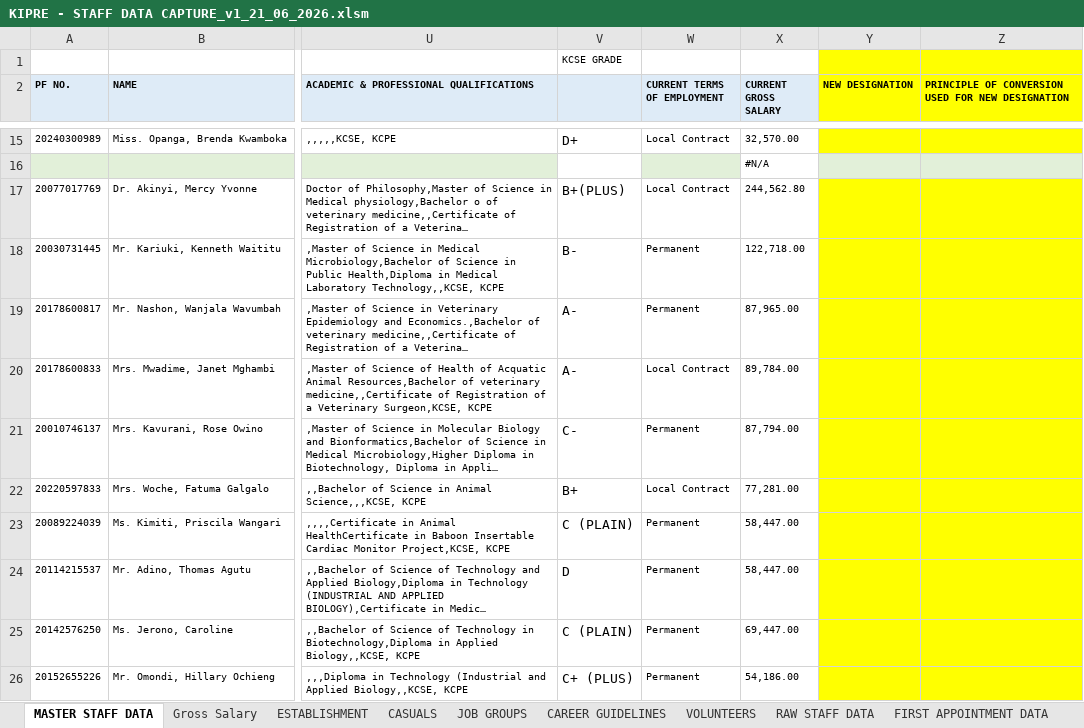
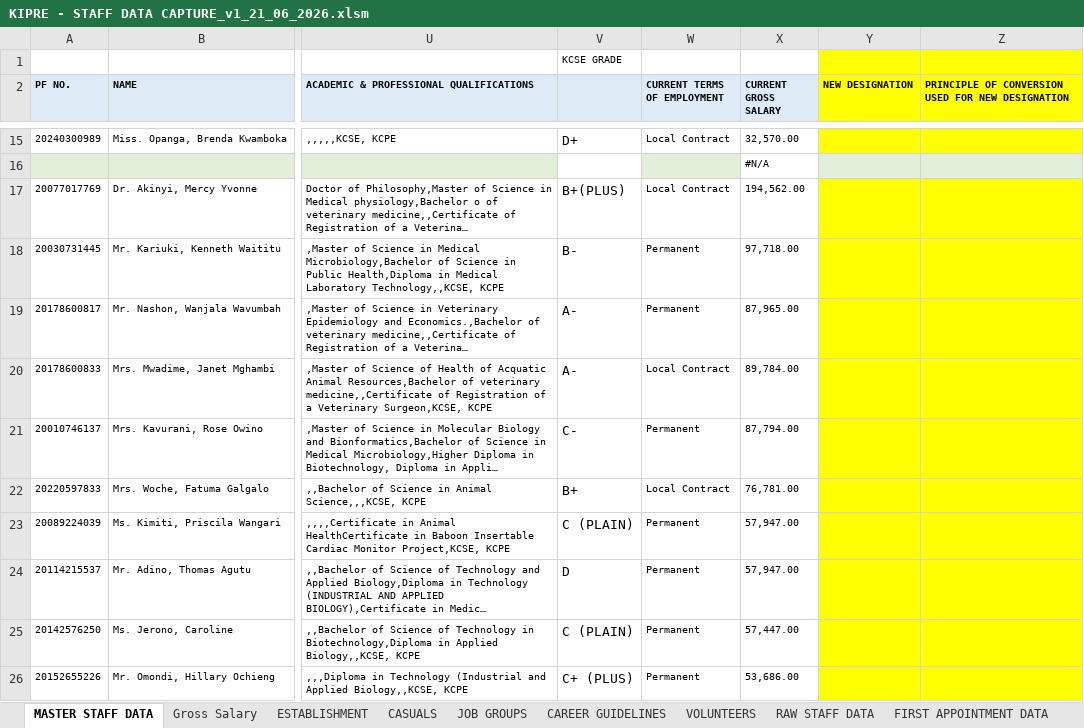
Before and after one commit to MwauraPatrick/DSAS, an Excel workbook: Projects/HR/KIPRE - STAFF DATA CAPTURE_v1_21_06_2026.xlsm, sheet MASTER STAFF DATA, drawn as a sheet; only a part is shown, gaps mark what is left out; long unchanged cells end in …; values as stored, in another font and other column widths than the file's, no borders; the diff covers the shown part only; the diff names each change by its address in the sheet, - before the commit and + after, or states it on an @@ line.

```diff
--- a/Projects/HR/KIPRE - STAFF DATA CAPTURE_v1_21_06_2026.xlsm (sheet MASTER STAFF DATA)
+++ b/Projects/HR/KIPRE - STAFF DATA CAPTURE_v1_21_06_2026.xlsm (sheet MASTER STAFF DATA)
-X17 (CURRENT GROSS SALARY): 244,562.80
+X17 (CURRENT GROSS SALARY): 194,562.00
-X18 (CURRENT GROSS SALARY): 122,718.00
+X18 (CURRENT GROSS SALARY): 97,718.00
-X22 (CURRENT GROSS SALARY): 77,281.00
+X22 (CURRENT GROSS SALARY): 76,781.00
-X23:X24 (CURRENT GROSS SALARY): 58,447.00
+X23:X24 (CURRENT GROSS SALARY): 57,947.00
-X25 (CURRENT GROSS SALARY): 69,447.00
+X25 (CURRENT GROSS SALARY): 57,447.00
-X26 (CURRENT GROSS SALARY): 54,186.00
+X26 (CURRENT GROSS SALARY): 53,686.00
```
Also changed, not shown: 52 edited cells elsewhere in this sheet, sheet Gross Salary, formulas that keep their value, 2 other files.
